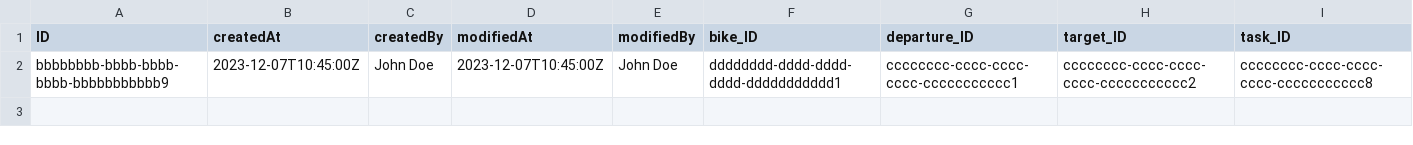
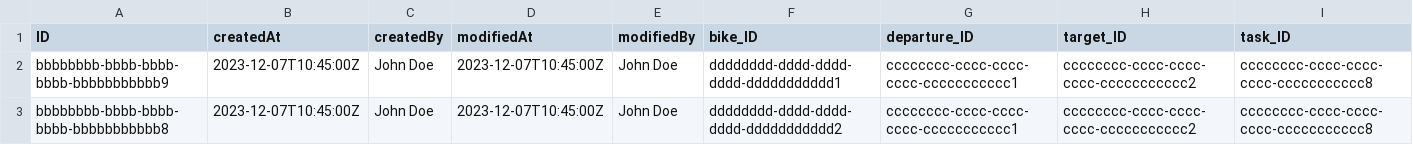
Before and after one commit to Vincmaster/sap-praktikum, a CSV file: db/data/ibike.db-TaskItems.csv, drawn as a sheet.

Commit message:
updated Object-Page of Workerapp to diplay Task-Information

```diff
--- a/db/data/ibike.db-TaskItems.csv
+++ b/db/data/ibike.db-TaskItems.csv
@@ -2 +2,2 @@ ID,createdAt,createdBy,modifiedAt,modifiedBy,bike_ID,departure_ID,target_ID,task
 bbbbbbbb-bbbb-bbbb-bbbb-bbbbbbbbbbb9,2023-12-07T10:45:00Z,John Doe,2023-12-07T10:45:00Z,John Doe,dddddddd-dddd-dddd-dddd-ddddddddddd1,cccccccc-cccc-cccc-cccc-ccccccccccc1,cccccccc-cccc-cccc-cccc-ccccccccccc2,cccccccc-cccc-cccc-cccc-ccccccccccc8
+bbbbbbbb-bbbb-bbbb-bbbb-bbbbbbbbbbb8,2023-12-07T10:45:00Z,John Doe,2023-12-07T10:45:00Z,John Doe,dddddddd-dddd-dddd-dddd-ddddddddddd2,cccccccc-cccc-cccc-cccc-ccccccccccc1,cccccccc-cccc-cccc-cccc-ccccccccccc2,cccccccc-cccc-cccc-cccc-ccccccccccc8
```
Also changed, not shown: db/data/ibike.db-RedistributionTasks.csv, 3 other files.
